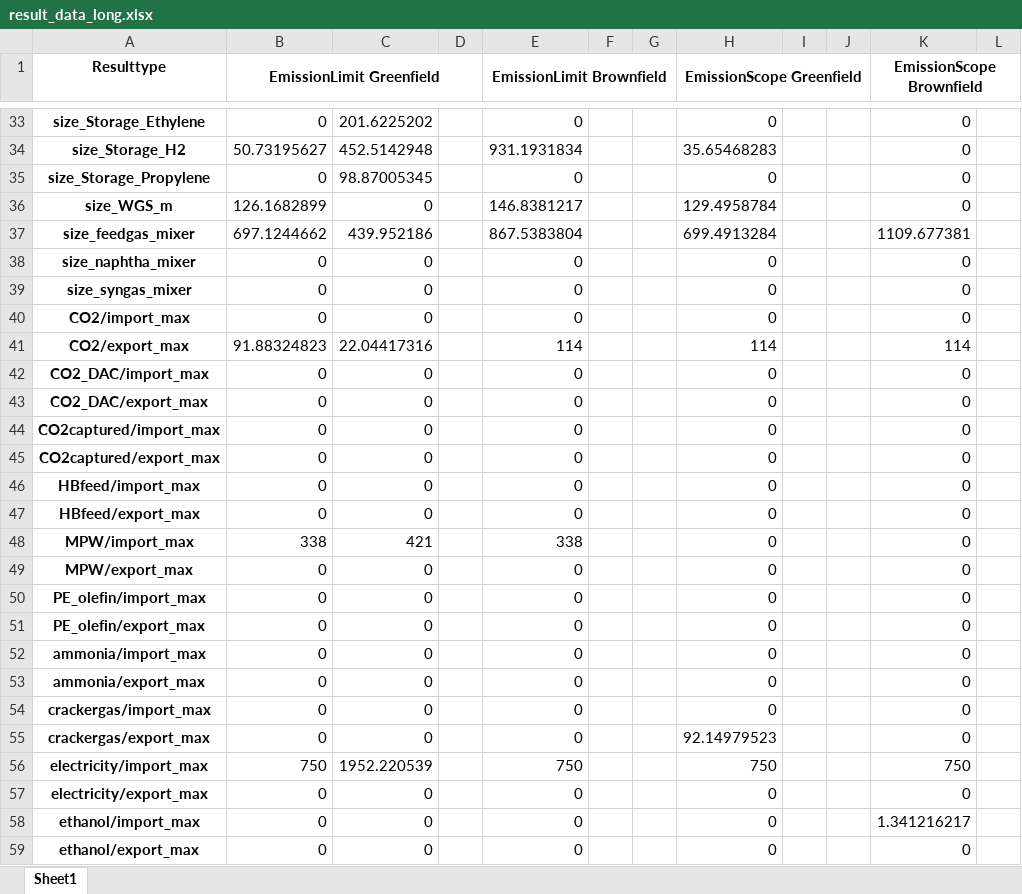
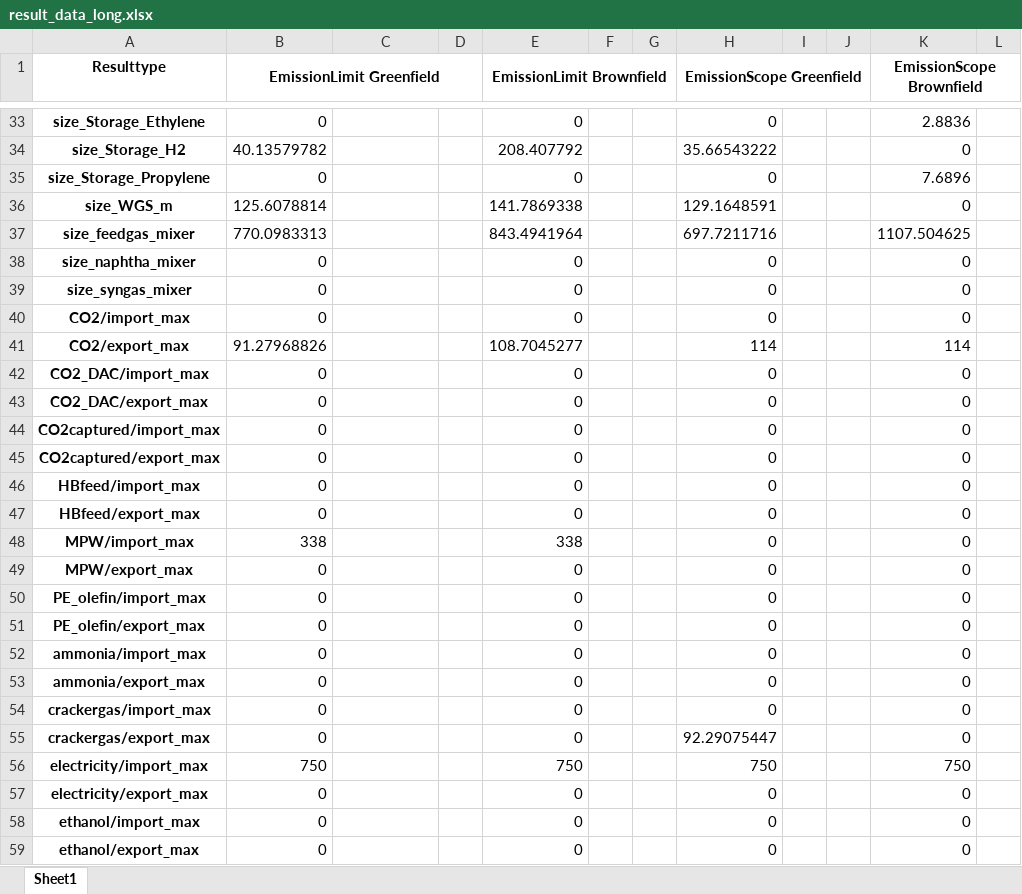
Before and after one commit to julia1071/AdOpT-NET0_ModelLink, an Excel workbook: Plotting/result_data_long.xlsx, sheet Sheet1, drawn as a sheet; only a part is shown, gaps mark what is left out; values as stored, in another font and other column widths than the file's, no borders; the diff covers the shown part only; the diff names each change by its address in the sheet, - before the commit and + after, or states it on an @@ line.

```diff
--- a/Plotting/result_data_long.xlsx (sheet Sheet1)
+++ b/Plotting/result_data_long.xlsx (sheet Sheet1)
-C33: 201.6225202
+C33: (empty)
-K33 (EmissionScope Brownfield): 0
+K33 (EmissionScope Brownfield): 2.8836
-B34 (EmissionLimit Greenfield): 50.73195627
+B34 (EmissionLimit Greenfield): 40.13579782
-C34: 452.5142948
+C34: (empty)
-E34 (EmissionLimit Brownfield): 931.1931834
+E34 (EmissionLimit Brownfield): 208.407792
-H34 (EmissionScope Greenfield): 35.65468283
+H34 (EmissionScope Greenfield): 35.66543222
-C35: 98.87005345
+C35: (empty)
-K35 (EmissionScope Brownfield): 0
+K35 (EmissionScope Brownfield): 7.6896
-B36 (EmissionLimit Greenfield): 126.1682899
+B36 (EmissionLimit Greenfield): 125.6078814
-C36: 0
+C36: (empty)
-E36 (EmissionLimit Brownfield): 146.8381217
+E36 (EmissionLimit Brownfield): 141.7869338
-H36 (EmissionScope Greenfield): 129.4958784
+H36 (EmissionScope Greenfield): 129.1648591
-B37 (EmissionLimit Greenfield): 697.1244662
+B37 (EmissionLimit Greenfield): 770.0983313
-C37: 439.952186
+C37: (empty)
-E37 (EmissionLimit Brownfield): 867.5383804
+E37 (EmissionLimit Brownfield): 843.4941964
-H37 (EmissionScope Greenfield): 699.4913284
+H37 (EmissionScope Greenfield): 697.7211716
-K37 (EmissionScope Brownfield): 1109.677381
+K37 (EmissionScope Brownfield): 1107.504625
-C38:C40: 0
+C38:C40: (empty)
-B41 (EmissionLimit Greenfield): 91.88324823
+B41 (EmissionLimit Greenfield): 91.27968826
-C41: 22.04417316
+C41: (empty)
-E41 (EmissionLimit Brownfield): 114
+E41 (EmissionLimit Brownfield): 108.7045277
-C42:C47: 0
+C42:C47: (empty)
-C48: 421
+C48: (empty)
-C49:C55: 0
+C49:C55: (empty)
-H55 (EmissionScope Greenfield): 92.14979523
+H55 (EmissionScope Greenfield): 92.29075447
-C56: 1952.220539
+C56: (empty)
-C57:C59: 0
+C57:C59: (empty)
-K58 (EmissionScope Brownfield): 1.341216217
+K58 (EmissionScope Brownfield): 0
```
Also changed, not shown: 123 edited cells elsewhere in this sheet, 1 other file.
